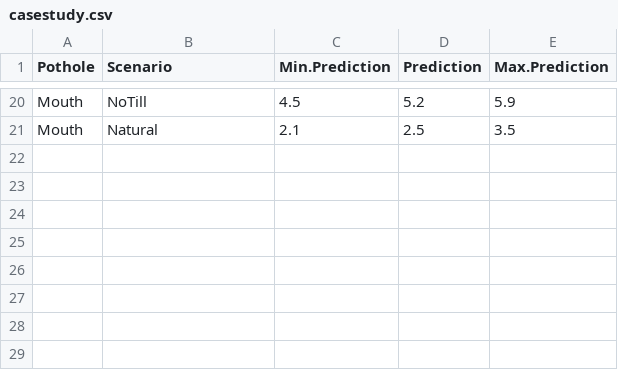
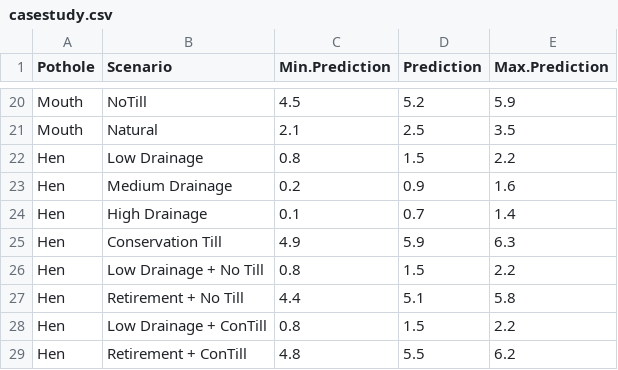
Before and after one commit to bnahkala/shiny-case-study, a CSV file: casestudy.csv, drawn as a sheet; only a part is shown, gaps mark what is left out.

```diff
--- a/casestudy.csv
+++ b/casestudy.csv
@@ -21 +21,9 @@ Mouth,NoTill,4.5,5.2,5.9
 Mouth,Natural,2.1,2.5,3.5
+Hen,Low Drainage,0.8,1.5,2.2
+Hen,Medium Drainage,0.2,0.9,1.6
+Hen,High Drainage,0.1,0.7,1.4
+Hen,Conservation Till,4.9,5.9,6.3
+Hen,Low Drainage + No Till,0.8,1.5,2.2
+Hen,Retirement + No Till,4.4,5.1,5.8
+Hen,Low Drainage + ConTill,0.8,1.5,2.2
+Hen,Retirement + ConTill,4.8,5.5,6.2
```
Also changed, not shown: 3 other files.
